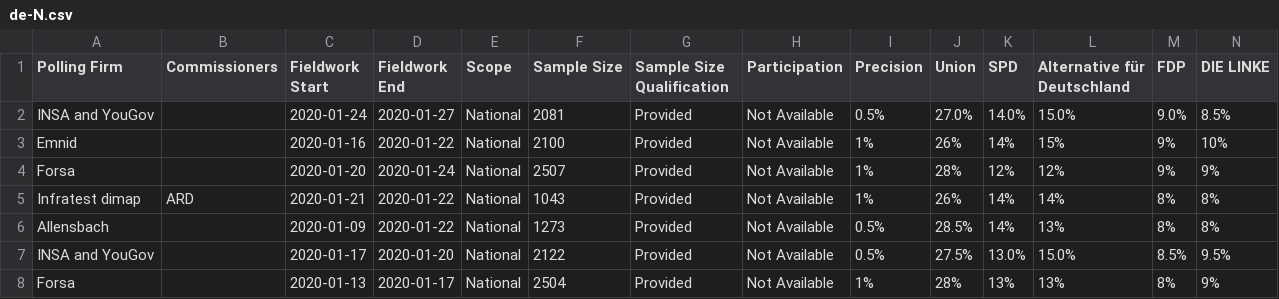
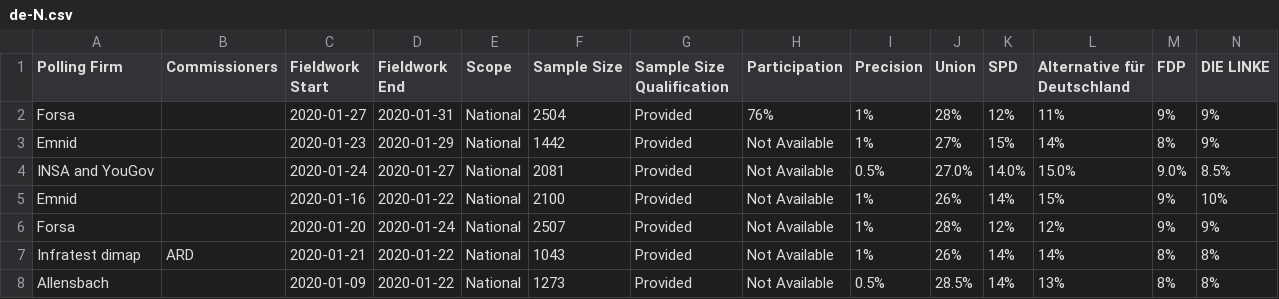
Before and after one commit to filipvanlaenen/eopaod, a CSV file: docs/de-N.csv, drawn as a sheet; only a part is shown; the shorter side is filled out with more unchanged rows; rows hold the shown columns only; the diff names each change by its address in the sheet, - before the commit and + after, or states it on an @@ line.

```diff
--- a/docs/de-N.csv
+++ b/docs/de-N.csv
+row 2: Forsa |  | 2020-01-27 | 2020-01-31 | National | 2504 | Provided | 76% | 1% | 28% | 12% | 11% | 9% | 9%
+row 3: Emnid |  | 2020-01-23 | 2020-01-29 | National | 1442 | Provided | Not Available | 1% | 27% | 15% | 14% | 8% | 9%
```
Also changed, not shown: docs/de.csv, docs/dk-N.csv, 7 other files.
